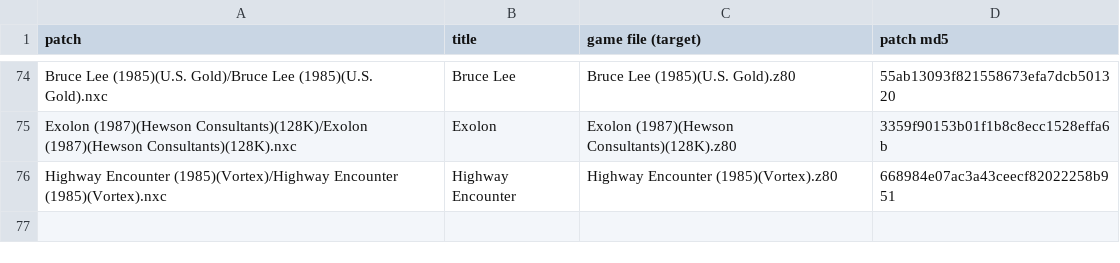
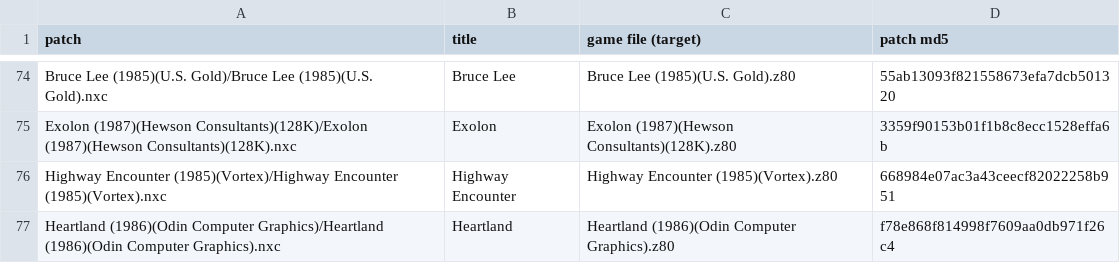
Before and after one commit to jattree/nxc, a TSV file: patches/manifest.tsv, drawn as a sheet; only a part is shown, gaps mark what is left out.

Commit message:
feat: Heartland 1.0
The 48K release. Every figure is a Next sprite in bright white, laid over the figure the game
still draws; the white the game paints under large figures, the colour clash, is kept off the
screen. Game logic is unchanged: the game's memory and the screen bitmap stay the original's.

On the menu, off by default: infinite energy and infinite time, from the archive's pokes.

Verified with NexClash against seven recordings, 25,639 frames, one of them played by hand:
identical at every hook.

Known issues: the bolt passes behind a figure instead of flickering through it. The one pixel
edge round a figure is black where the original shows the cell's paper. No Enhanced colours
yet. The cheats were not played with on. No real hardware yet.

```diff
--- a/patches/manifest.tsv
+++ b/patches/manifest.tsv
@@ -76 +76,2 @@ Exolon (1987)(Hewson Consultants)(128K)/Exolon (1987)(Hewson Consultants)(128K).
 Highway Encounter (1985)(Vortex)/Highway Encounter (1985)(Vortex).nxc	Highway Encounter	Highway Encounter (1985)(Vortex).z80	668984e07ac3a43ceecf82022258b951
+Heartland (1986)(Odin Computer Graphics)/Heartland (1986)(Odin Computer Graphics).nxc	Heartland	Heartland (1986)(Odin Computer Graphics).z80	f78e868f814998f7609aa0db971f26c4
```
Also changed, not shown: 2 other files.
